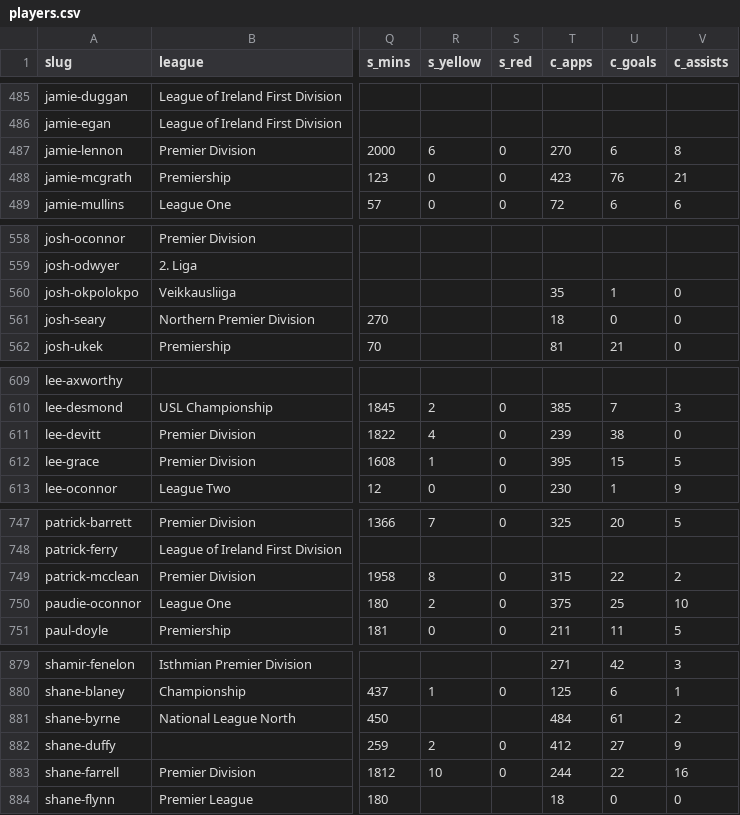
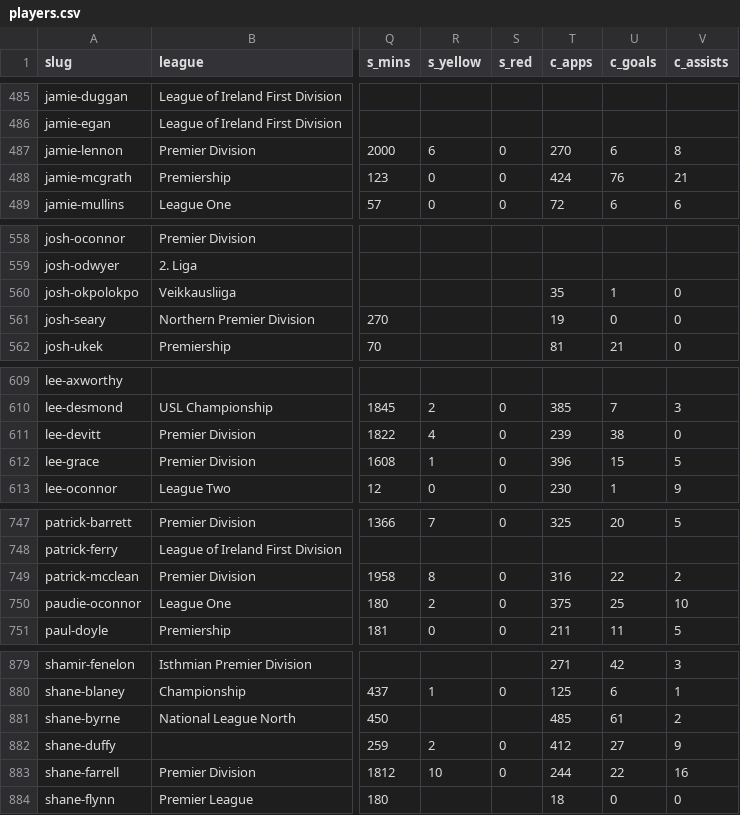
Before and after one commit to JustPatrickG/footballers.ie, a CSV file: data/api/players.csv, drawn as a sheet; only a part is shown, gaps mark what is left out; the diff covers the shown part only; the diff names each change by its address in the sheet, - before the commit and + after, or states it on an @@ line.

```diff
--- a/data/api/players.csv
+++ b/data/api/players.csv
-T488 (c_apps): 423
+T488 (c_apps): 424
-T561 (c_apps): 18
+T561 (c_apps): 19
-T612 (c_apps): 395
+T612 (c_apps): 396
-T749 (c_apps): 315
+T749 (c_apps): 316
-T881 (c_apps): 484
+T881 (c_apps): 485
```
Also changed, not shown: 9 edited cells elsewhere in this file, data/api/club_ids.csv, data/api/matches.csv, 2 other files.
